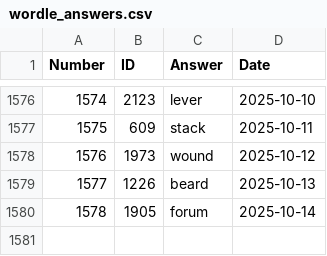
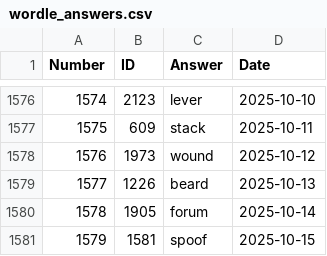
Before and after one commit to nicolas-guerra/PastWordle, a CSV file: wordle_answers.csv, drawn as a sheet; only a part is shown, gaps mark what is left out; the diff names each change by its address in the sheet, - before the commit and + after, or states it on an @@ line.

```diff
--- a/wordle_answers.csv
+++ b/wordle_answers.csv
+row 1581: 1579 | 1581 | spoof | 2025-10-15
```
